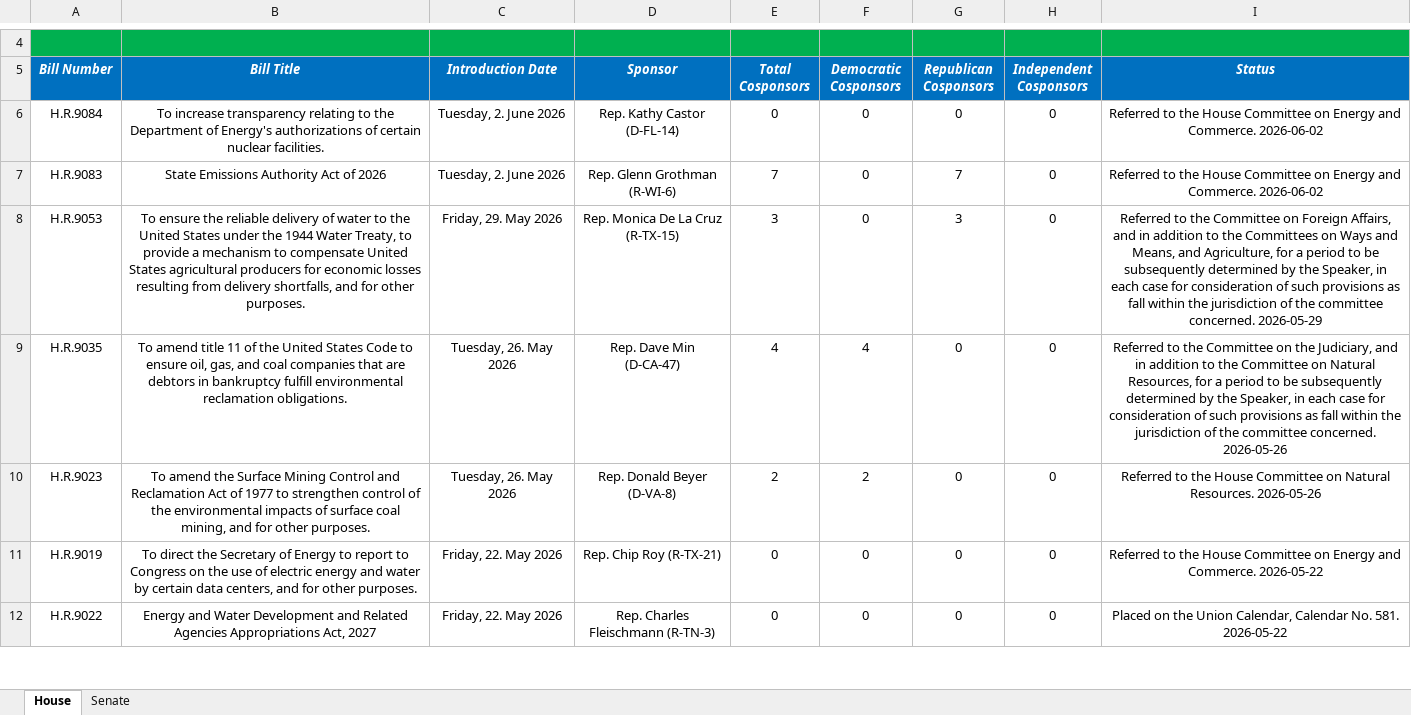
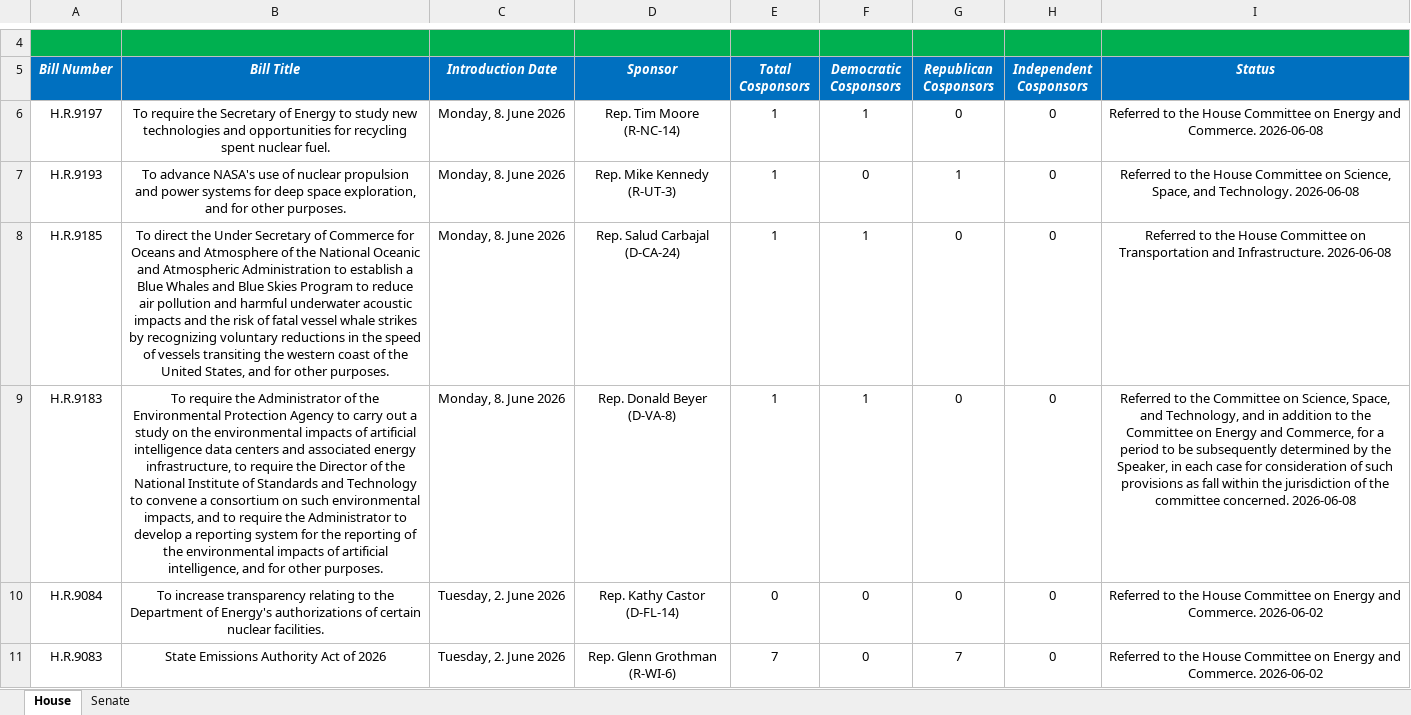
Before and after one commit to wmktaylor1549/congress-digest, an Excel workbook: 5.26.26 Climate Tracker v2.xlsx, sheet House, drawn as a sheet; only a part is shown, gaps mark what is left out; the shorter side is filled out with more unchanged rows; values as stored, in another font and other column widths than the file's, no borders; conditional formats and table styles not drawn; the diff names each change by its address in the sheet, - before the commit and + after, or states it on an @@ line.

```diff
--- a/5.26.26 Climate Tracker v2.xlsx (sheet House)
+++ b/5.26.26 Climate Tracker v2.xlsx (sheet House)
+row 6: H.R.9197 | To require the Secretary of Energy to study new technologies and opportunities for recycling spent nuclear fuel. | Monday, 8. June 2026 | Rep. Tim Moore (R-NC-14) | 1 | 1 | 0 | 0 | Referred to the House Committee on Energy and Commerce. 2026-06-08
+row 7: H.R.9193 | To advance NASA's use of nuclear propulsion and power systems for deep space exploration, and for other purposes. | Monday, 8. June 2026 | Rep. Mike Kennedy (R-UT-3) | 1 | 0 | 1 | 0 | Referred to the House Committee on Science, Space, and Technology. 2026-06-08
+row 8: H.R.9185 | To direct the Under Secretary of Commerce for Oceans and Atmosphere of the National Oceanic and Atmospheric Administration to establish a Blue Whales and Blue Skies Program to reduce air pollution and harmful underwater acoustic impacts and the risk of fatal vessel whale strikes by recognizing voluntary reductions in the speed of vessels transiting the western coast of the United States, and for other purposes. | Monday, 8. June 2026 | Rep. Salud Carbajal (D-CA-24) | 1 | 1 | 0 | 0 | Referred to the House Committee on Transportation and Infrastructure. 2026-06-08
+row 9: H.R.9183 | To require the Administrator of the Environmental Protection Agency to carry out a study on the environmental impacts of artificial intelligence data centers and associated energy infrastructure, to require the Director of the National Institute of Standards and Technology to convene a consortium on such environmental impacts, and to require the Administrator to develop a reporting system for the reporting of the environmental impacts of artificial intelligence, and for other purposes. | Monday, 8. June 2026 | Rep. Donald Beyer (D-VA-8) | 1 | 1 | 0 | 0 | Referred to the Committee on Science, Space, and Technology, and in addition to the Committee on Energy and Commerce, for a period to be subsequently determined by the Speaker, in each case for consideration of such provisions as fall within the jurisdiction of the committee concerned. 2026-06-08
```
Also changed, not shown: 1 other file.
